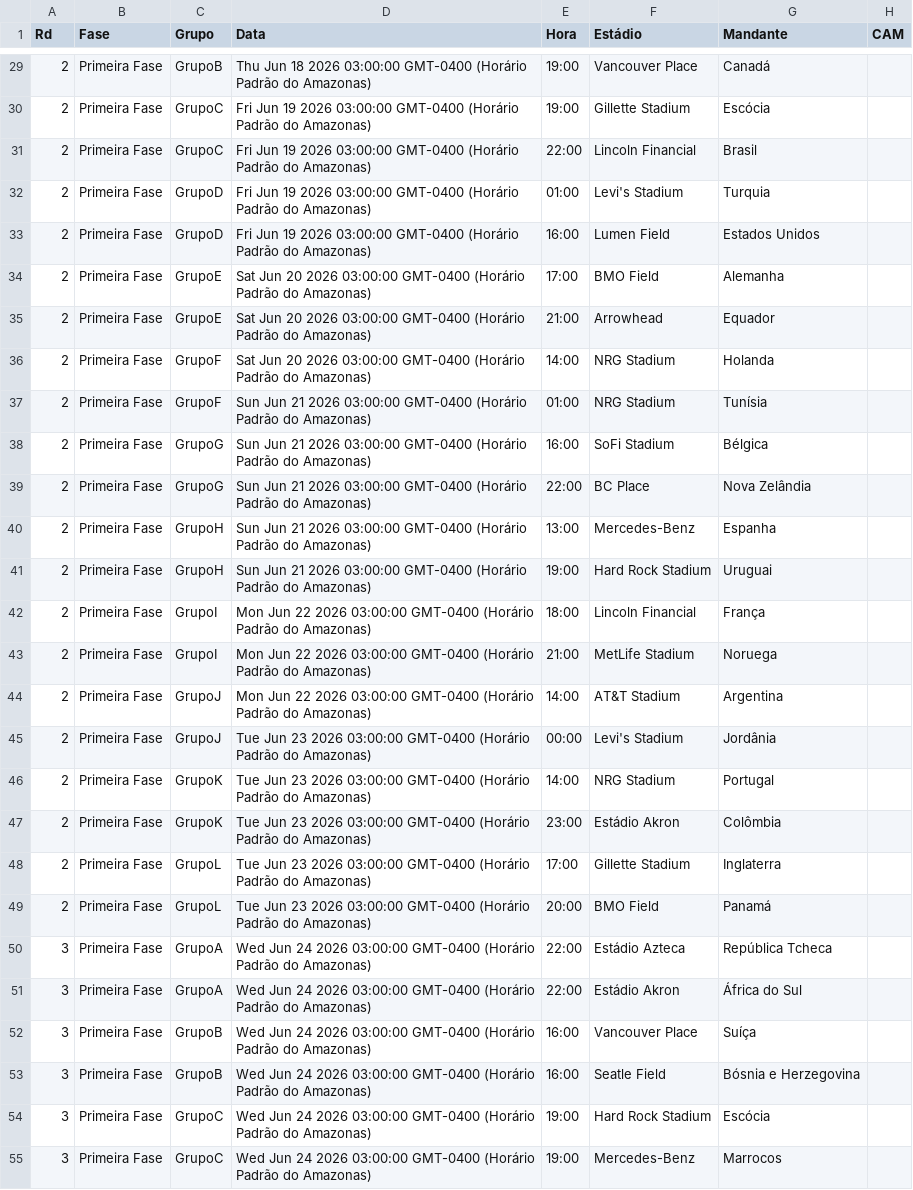
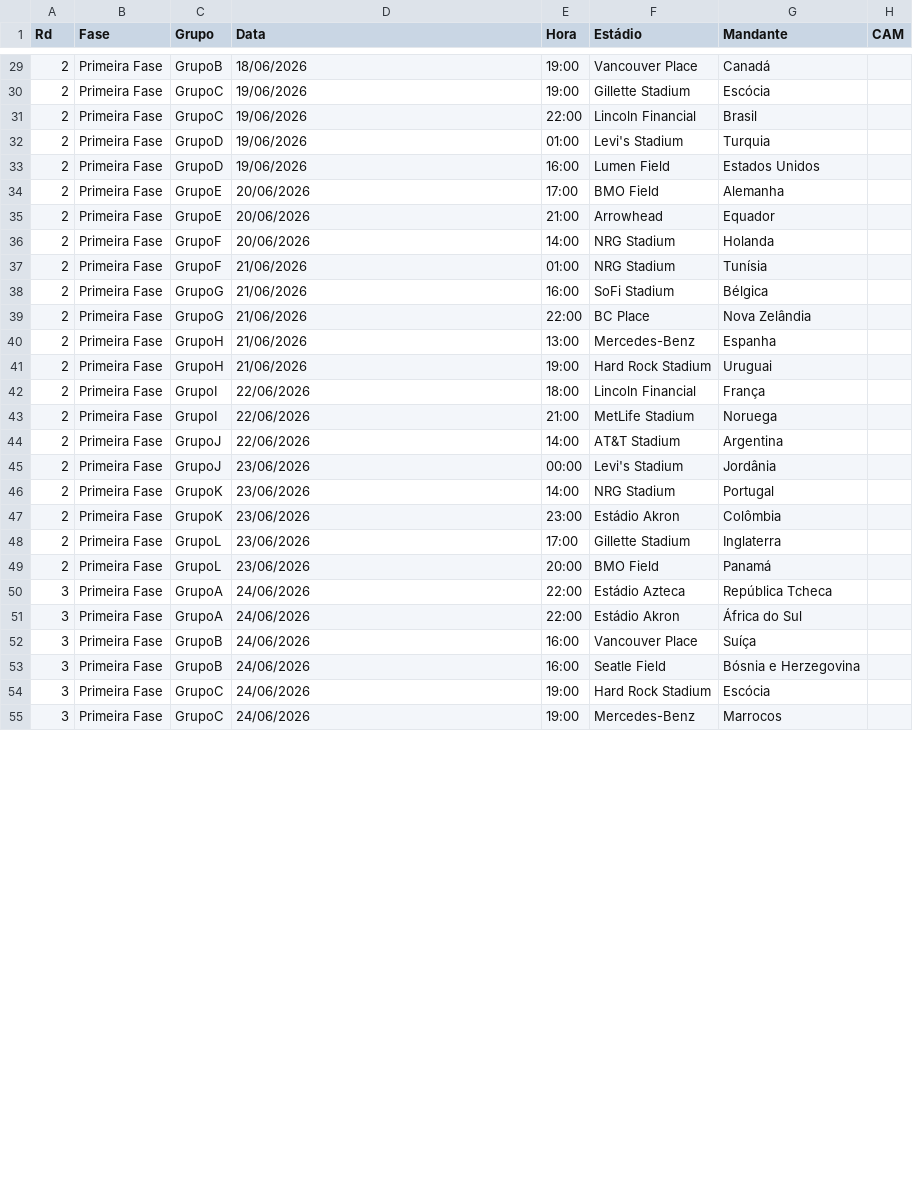
Before and after one commit to rnanalista-max/Feriados, a CSV file: copa2026.csv, drawn as a sheet; only a part is shown, gaps mark what is left out; the diff covers the shown part only; the diff names each change by its address in the sheet, - before the commit and + after, or states it on an @@ line.

```diff
--- a/copa2026.csv
+++ b/copa2026.csv
-D29 (Data): Thu Jun 18 2026 03:00:00 GMT-0400 (Horário Padrão do Amazonas)
+D29 (Data): 18/06/2026
-D30:D33 (Data): Fri Jun 19 2026 03:00:00 GMT-0400 (Horário Padrão do Amazonas)
+D30:D33 (Data): 19/06/2026
-D34:D36 (Data): Sat Jun 20 2026 03:00:00 GMT-0400 (Horário Padrão do Amazonas)
+D34:D36 (Data): 20/06/2026
-D37:D41 (Data): Sun Jun 21 2026 03:00:00 GMT-0400 (Horário Padrão do Amazonas)
+D37:D41 (Data): 21/06/2026
-D42:D44 (Data): Mon Jun 22 2026 03:00:00 GMT-0400 (Horário Padrão do Amazonas)
+D42:D44 (Data): 22/06/2026
-D45:D49 (Data): Tue Jun 23 2026 03:00:00 GMT-0400 (Horário Padrão do Amazonas)
+D45:D49 (Data): 23/06/2026
-D50:D55 (Data): Wed Jun 24 2026 03:00:00 GMT-0400 (Horário Padrão do Amazonas)
+D50:D55 (Data): 24/06/2026
```
Also changed, not shown: 77 edited cells elsewhere in this file.
